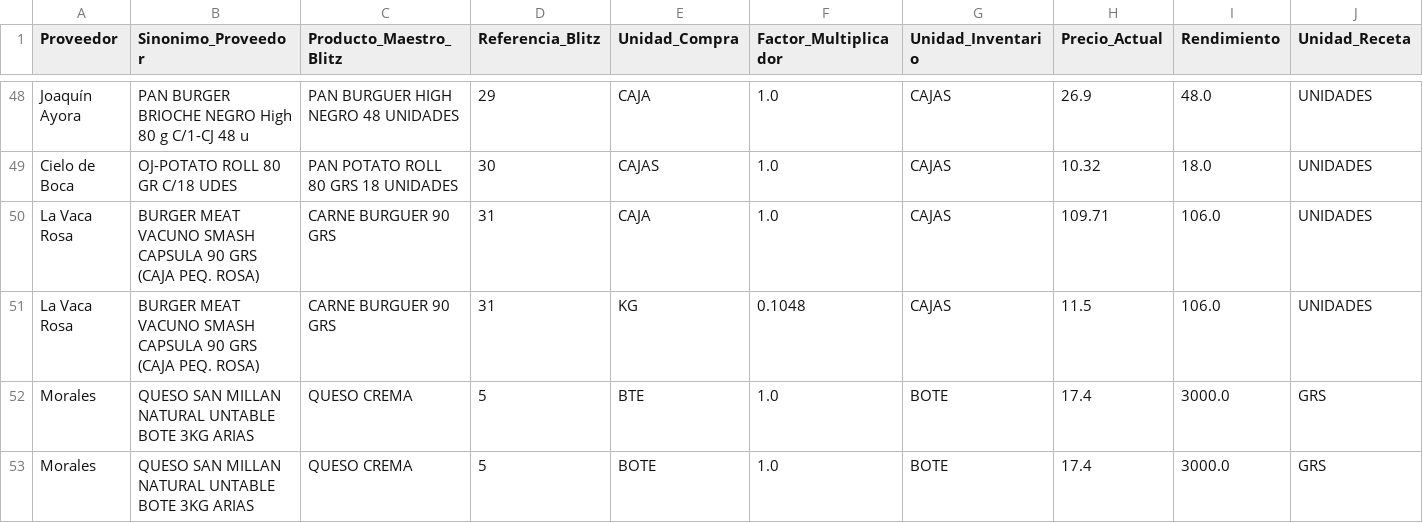
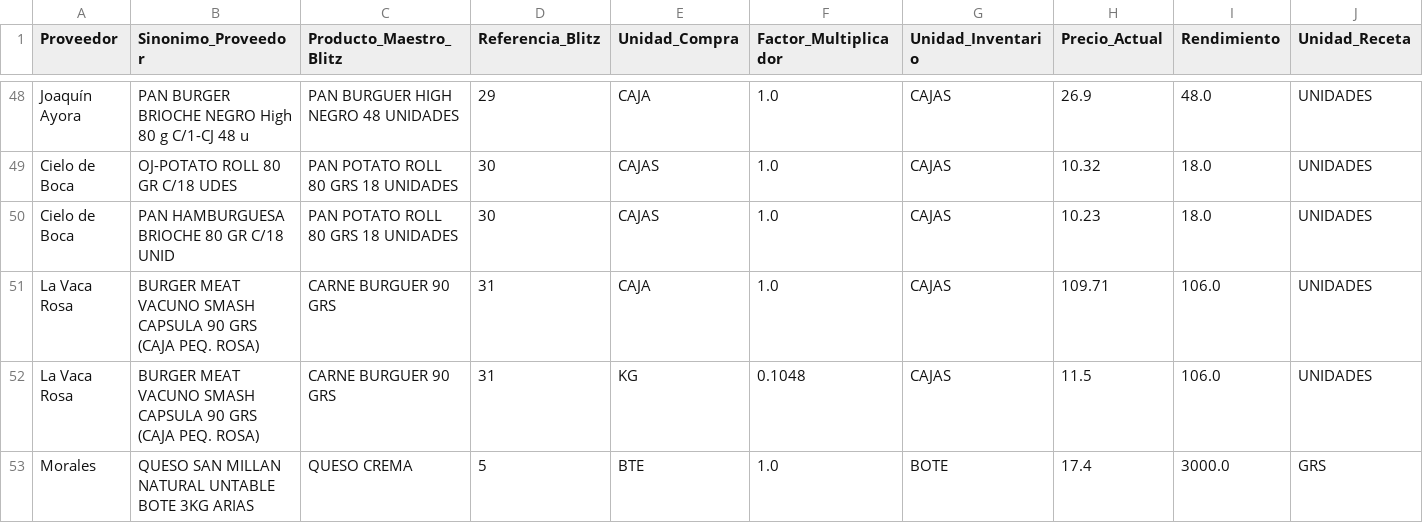
Before and after one commit to salvaandreo-lab/blitz-stock, a CSV file: Equivalencias.csv, drawn as a sheet; only a part is shown, gaps mark what is left out; the shorter side is filled out with more unchanged rows.

Commit message:
Sinonimo Cielo de Boca PAN HAMBURGUESA BRIOCHE 80 GR C/18 UNID -> PAN POTATO ROLL

```diff
--- a/Equivalencias.csv
+++ b/Equivalencias.csv
@@ -49,2 +49,3 @@ Joaquín Ayora,PAN BURGER BRIOCHE NEGRO High 80 g C/1-CJ 48 u,PAN BURGUER HIGH N
 Cielo de Boca,OJ-POTATO ROLL 80 GR C/18 UDES,PAN POTATO ROLL 80 GRS 18 UNIDADES,30,CAJAS,1.0,CAJAS,10.32,18.0,UNIDADES
+Cielo de Boca,PAN HAMBURGUESA BRIOCHE 80 GR C/18 UNID,PAN POTATO ROLL 80 GRS 18 UNIDADES,30,CAJAS,1.0,CAJAS,10.23,18.0,UNIDADES
 La Vaca Rosa,BURGER MEAT VACUNO SMASH CAPSULA 90 GRS (CAJA PEQ. ROSA),CARNE BURGUER 90 GRS,31,CAJA,1.0,CAJAS,109.71,106.0,UNIDADES
```
